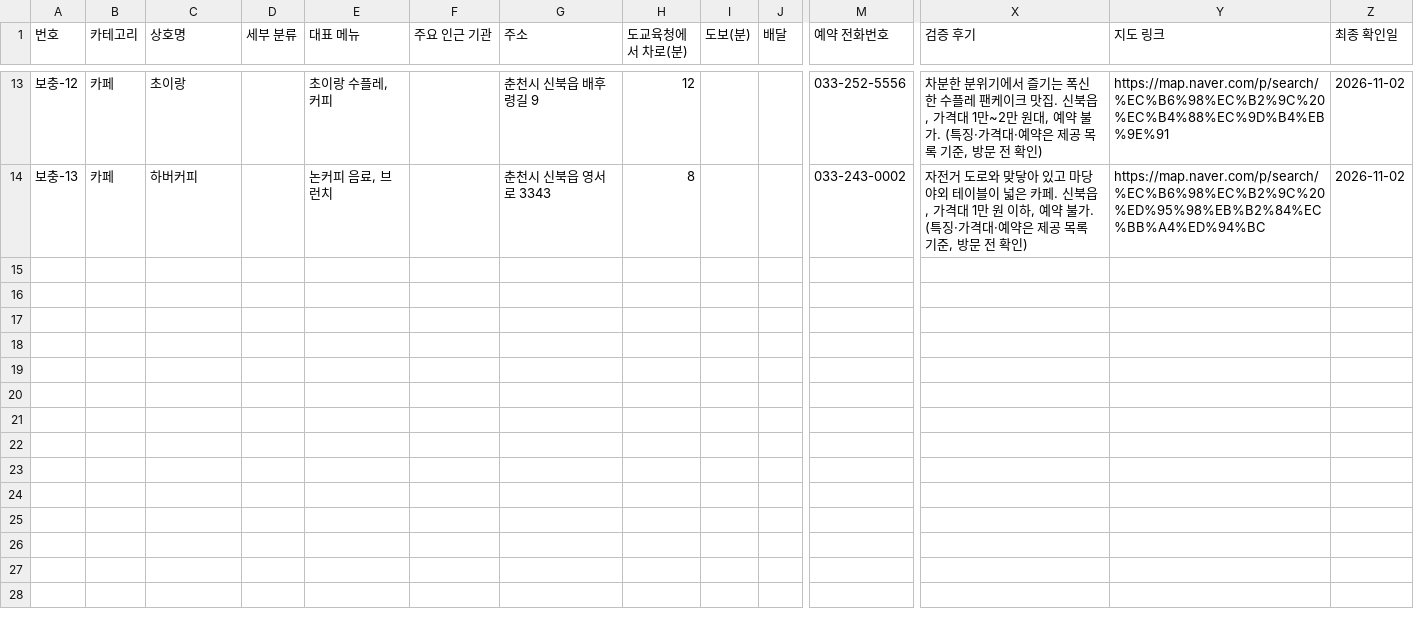
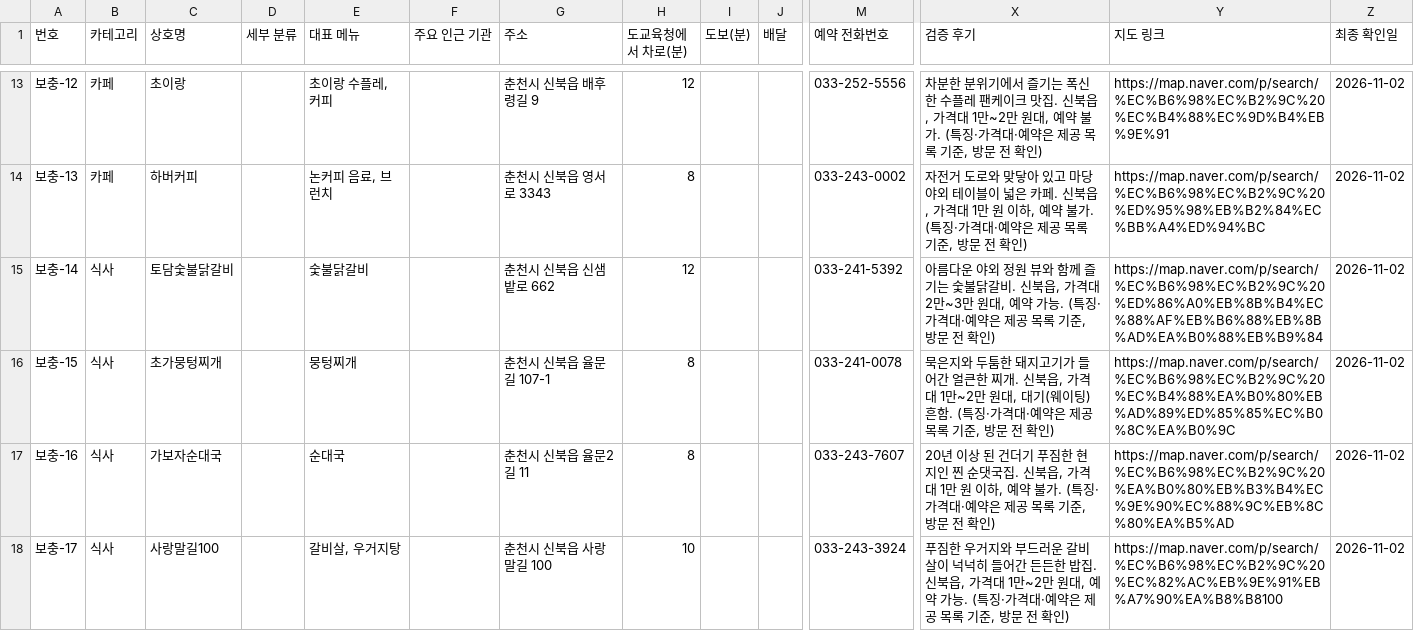
Before and after one commit to setana7714/gangwon-edu-dashboard, a CSV file: public/data/venues-extra.csv, drawn as a sheet; only a part is shown, gaps mark what is left out; rows hold the shown columns only; the diff covers the shown part only; the diff names each change by its address in the sheet, - before the commit and + after, or states it on an @@ line.

```diff
--- a/public/data/venues-extra.csv
+++ b/public/data/venues-extra.csv
+row 15: 보충-14 | 식사 | 토담숯불닭갈비 |  | 숯불닭갈비 |  | 춘천시 신북읍 신샘밭로 662 | 12 |  |  | 033-241-5392 | 아름다운 야외 정원 뷰와 함께 즐기는 숯불닭갈비. 신북읍, 가격대 2만~3만 원대, 예약 가능. (특징·가격대·예약은 제공 목록 기준, 방문 전 확인) | https://map.naver.com/p/search/%EC%B6%98%EC%B2%9C%20%ED%86%A0%EB%8B%B4%EC%88%AF%EB%B6%88%EB%8B%AD%EA%B0%88%EB%B9%84 | 2026-11-02
+row 16: 보충-15 | 식사 | 초가뭉텅찌개 |  | 뭉텅찌개 |  | 춘천시 신북읍 율문길 107-1 | 8 |  |  | 033-241-0078 | 묵은지와 두툼한 돼지고기가 들어간 얼큰한 찌개. 신북읍, 가격대 1만~2만 원대, 대기(웨이팅) 흔함. (특징·가격대·예약은 제공 목록 기준, 방문 전 확인) | https://map.naver.com/p/search/%EC%B6%98%EC%B2%9C%20%EC%B4%88%EA%B0%80%EB%AD%89%ED%85%85%EC%B0%8C%EA%B0%9C | 2026-11-02
+row 17: 보충-16 | 식사 | 가보자순대국 |  | 순대국 |  | 춘천시 신북읍 율문2길 11 | 8 |  |  | 033-243-7607 | 20년 이상 된 건더기 푸짐한 현지인 찐 순댓국집. 신북읍, 가격대 1만 원 이하, 예약 불가. (특징·가격대·예약은 제공 목록 기준, 방문 전 확인) | https://map.naver.com/p/search/%EC%B6%98%EC%B2%9C%20%EA%B0%80%EB%B3%B4%EC%9E%90%EC%88%9C%EB%8C%80%EA%B5%AD | 2026-11-02
+row 18: 보충-17 | 식사 | 사랑말길100 |  | 갈비살, 우거지탕 |  | 춘천시 신북읍 사랑말길 100 | 10 |  |  | 033-243-3924 | 푸짐한 우거지와 부드러운 갈비살이 넉넉히 들어간 든든한 밥집. 신북읍, 가격대 1만~2만 원대, 예약 가능. (특징·가격대·예약은 제공 목록 기준, 방문 전 확인) | https://map.naver.com/p/search/%EC%B6%98%EC%B2%9C%20%EC%82%AC%EB%9E%91%EB%A7%90%EA%B8%B8100 | 2026-11-02
```
Also changed, not shown: 3 added rows elsewhere in this file, public/data/local-extra.csv.
